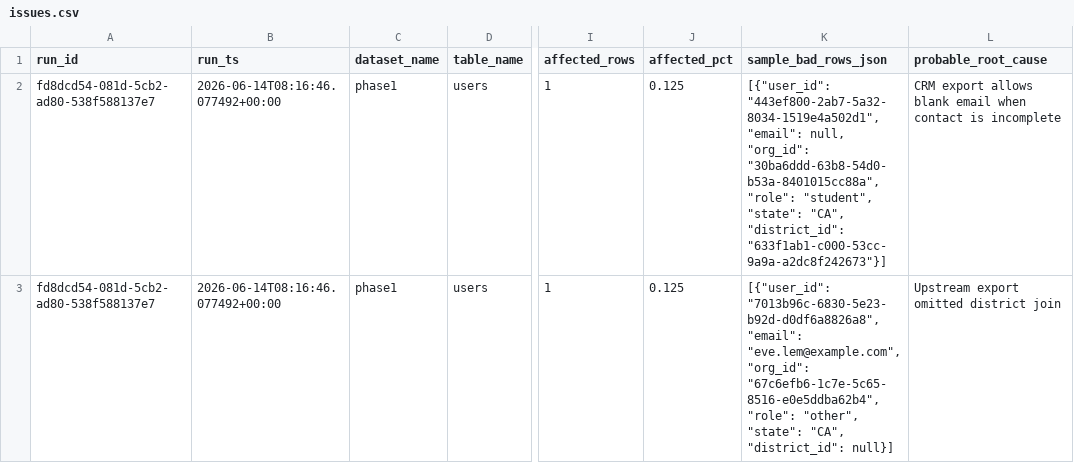
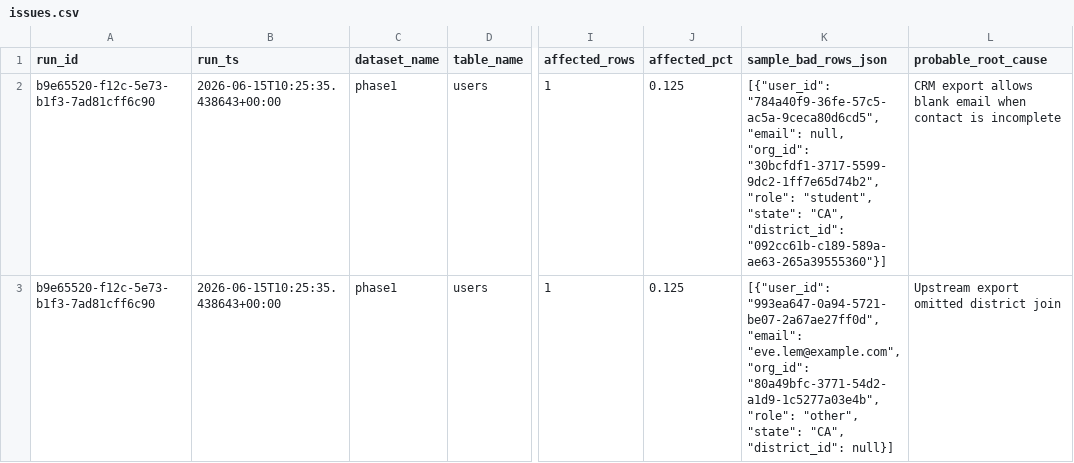
Before and after one commit to josuejero/DQSentry, a CSV file: issues.csv, drawn as a sheet; only a part is shown, gaps mark what is left out; the diff covers the shown part only; the diff names each change by its address in the sheet, - before the commit and + after, or states it on an @@ line.

```diff
--- a/issues.csv
+++ b/issues.csv
-A2:A3 (run_id): fd8dcd54-081d-5cb2-ad80-538f588137e7
+A2:A3 (run_id): b9e65520-f12c-5e73-b1f3-7ad81cff6c90
-B2:B3 (run_ts): 2026-06-14T08:16:46.077492+00:00
+B2:B3 (run_ts): 2026-06-15T10:25:35.438643+00:00
-K2 (sample_bad_rows_json): [{"user_id": "443ef800-2ab7-5a32-8034-1519e4a502d1", "email": null, "org_id": "30ba6ddd-63b8-54d0-b53a-8401015cc88a", "role": "student", "state": "CA", "district_id": "633f1ab1-c000-53cc-9a9a-a2dc8f242673"}]
+K2 (sample_bad_rows_json): [{"user_id": "784a40f9-36fe-57c5-ac5a-9ceca80d6cd5", "email": null, "org_id": "30bcfdf1-3717-5599-9dc2-1ff7e65d74b2", "role": "student", "state": "CA", "district_id": "092cc61b-c189-589a-ae63-265a39555360"}]
-K3 (sample_bad_rows_json): [{"user_id": "7013b96c-6830-5e23-b92d-d0df6a8826a8", "email": "eve.lem@example.com", "org_id": "67c6efb6-1c7e-5c65-8516-e0e5ddba62b4", "role": "other",…
+K3 (sample_bad_rows_json): [{"user_id": "993ea647-0a94-5721-be07-2a67ae27ff0d", "email": "eve.lem@example.com", "org_id": "80a49bfc-3771-54d2-a1d9-1c5277a03e4b", "role": "other",…
```
Also changed, not shown: 9 edited cells elsewhere in this file, 9 other files.
